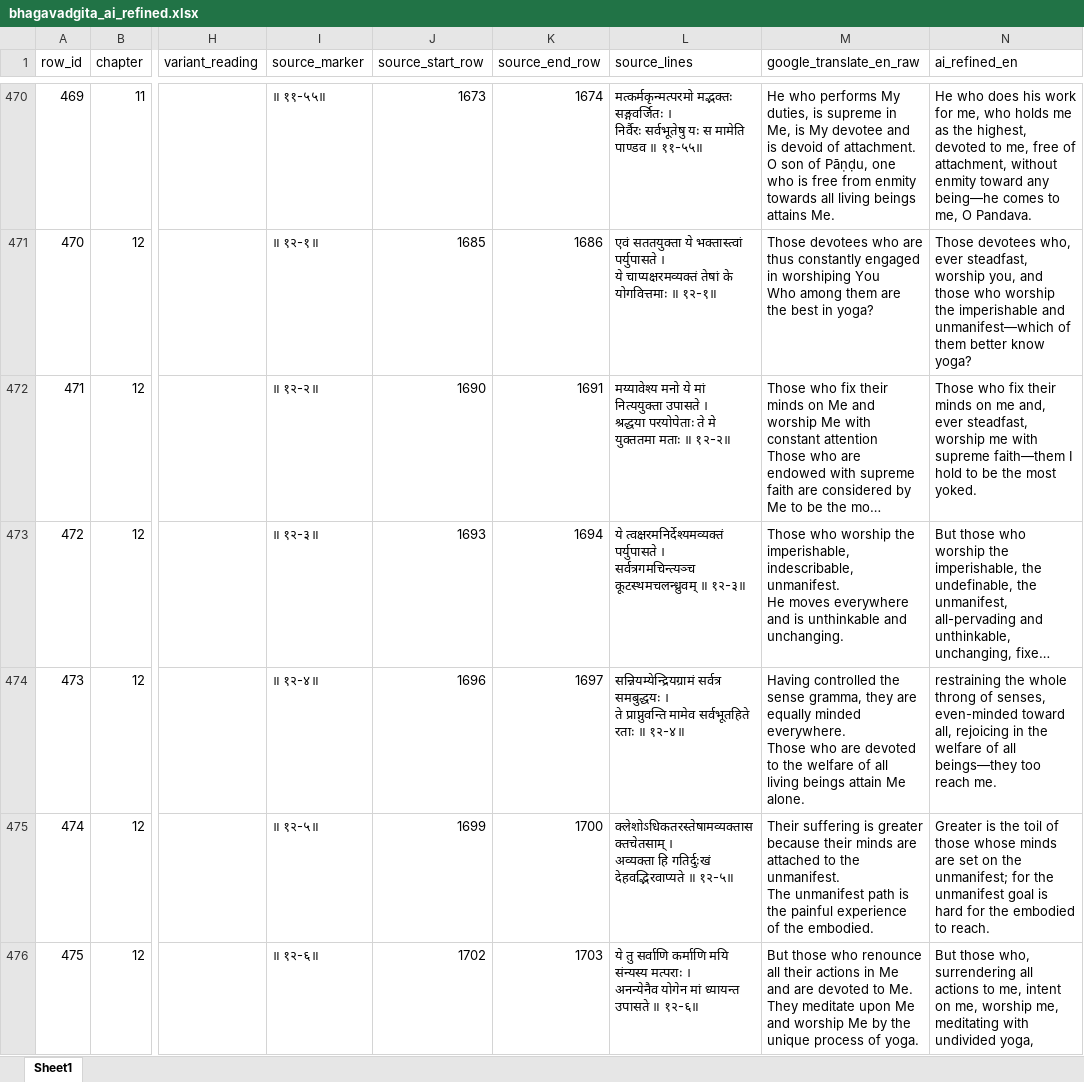
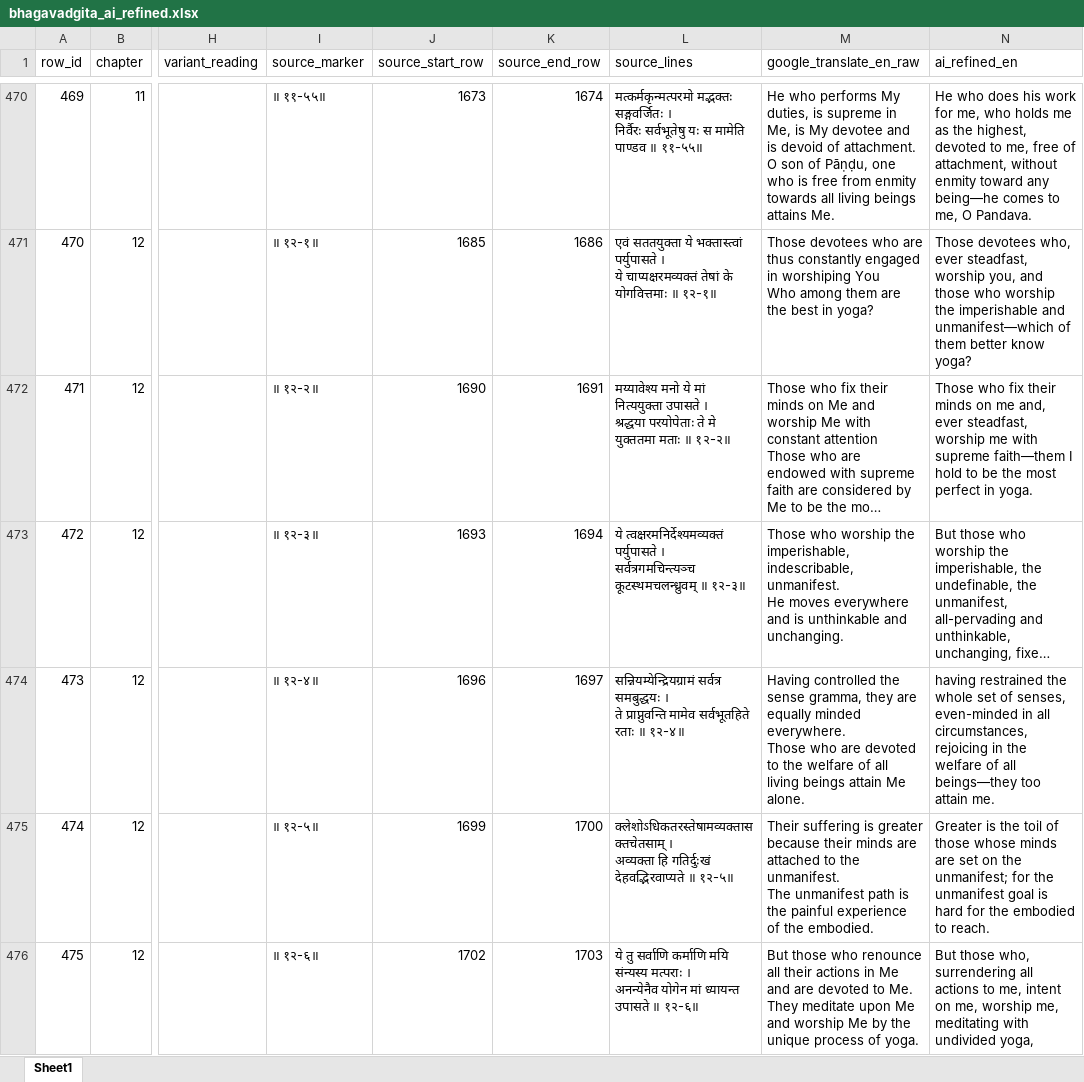
Before and after one commit to EnricoToffalini/BhagavadGita, an Excel workbook: data/bhagavadgita_ai_refined.xlsx, sheet Sheet1, drawn as a sheet; only a part is shown, gaps mark what is left out; long unchanged cells end in …; values as stored, in another font and other column widths than the file's, no borders; the diff covers the shown part only; the diff names each change by its address in the sheet, - before the commit and + after, or states it on an @@ line.

```diff
--- a/data/bhagavadgita_ai_refined.xlsx (sheet Sheet1)
+++ b/data/bhagavadgita_ai_refined.xlsx (sheet Sheet1)
-N472 (ai_refined_en): …the most yoked.
+N472 (ai_refined_en): …the most perfect in yoga.
-N474 (ai_refined_en): restraining the whole throng of senses, even-minded toward all, rejoicing in the welfare of all beings—they too reach me.
+N474 (ai_refined_en): having restrained the whole set of senses, even-minded in all circumstances, rejoicing in the welfare of all beings—they too attain me.
```
Also changed, not shown: 4 edited cells elsewhere in this sheet, 8 other files.
